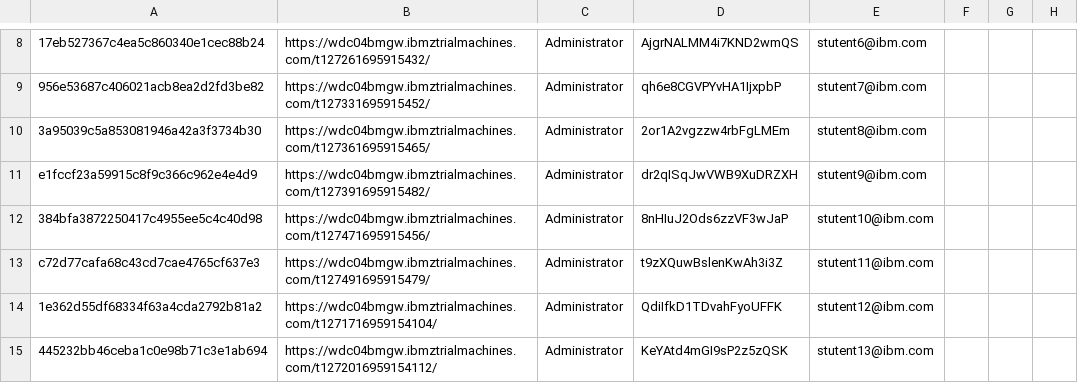
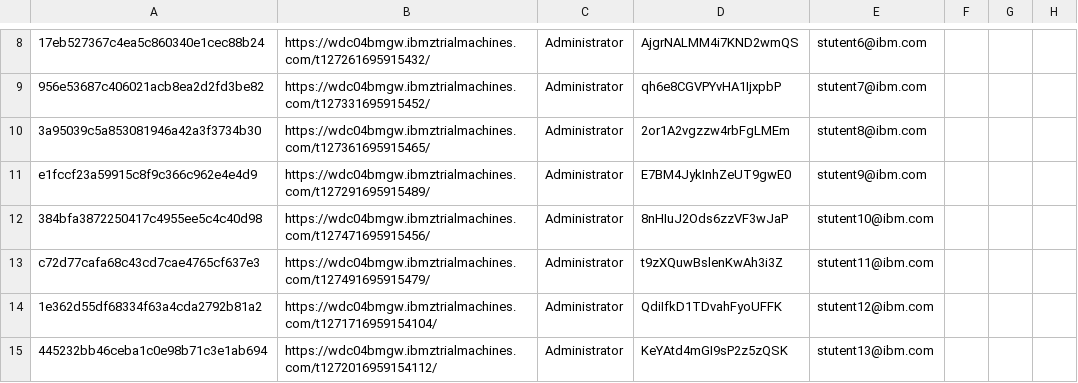
Before and after one commit to emitchj/WSC-CICSzVA-Registration, a CSV file: labs.csv, drawn as a sheet; only a part is shown, gaps mark what is left out; the diff names each change by its address in the sheet, - before the commit and + after, or states it on an @@ line.

Commit message:
Add files via upload

```diff
--- a/labs.csv
+++ b/labs.csv
-B11: https://wdc04bmgw.ibmztrialmachines.com/t127391695915482/
+B11: https://wdc04bmgw.ibmztrialmachines.com/t127291695915489/
-D11: dr2qISqJwVWB9XuDRZXH
+D11: E7BM4JykInhZeUT9gwE0
```
